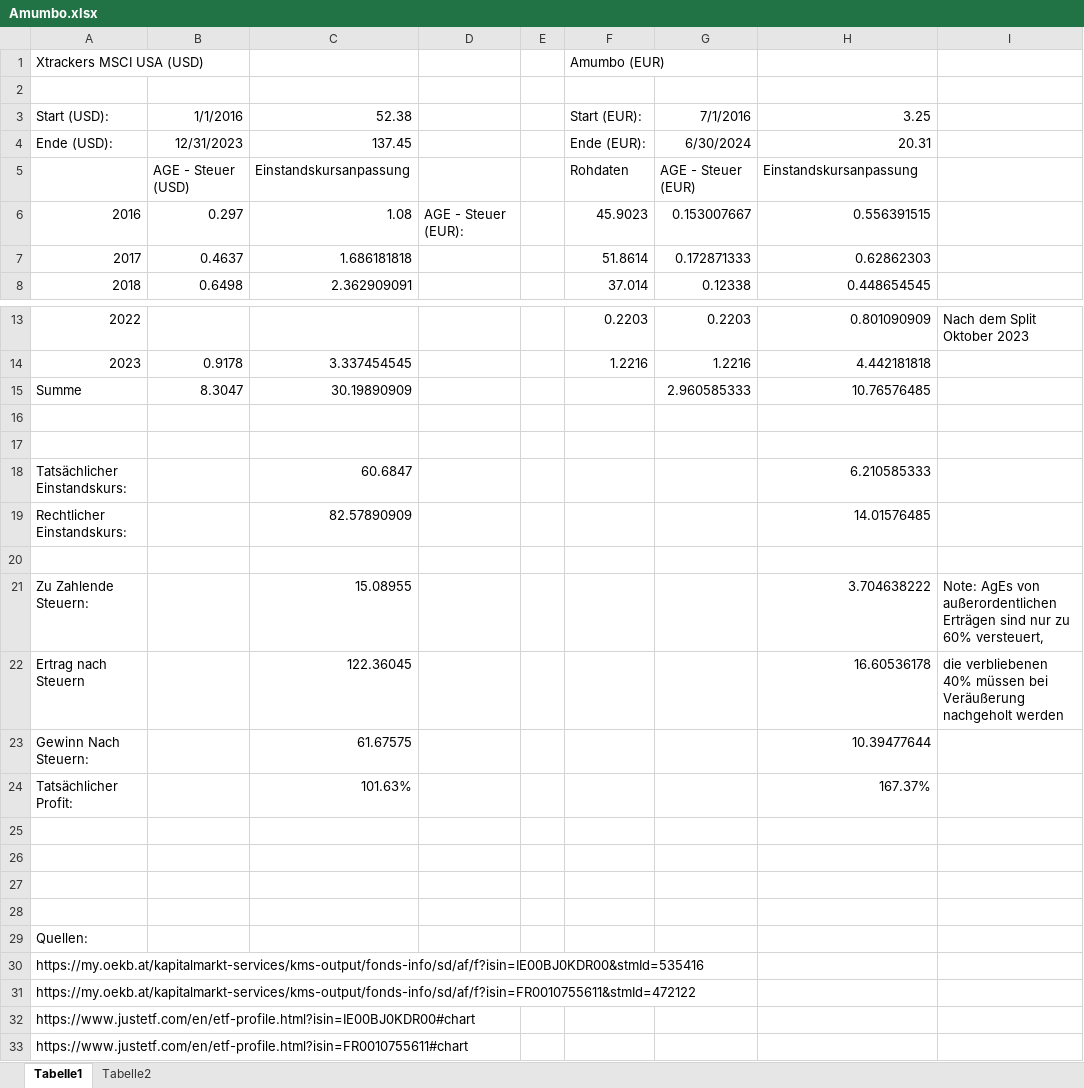
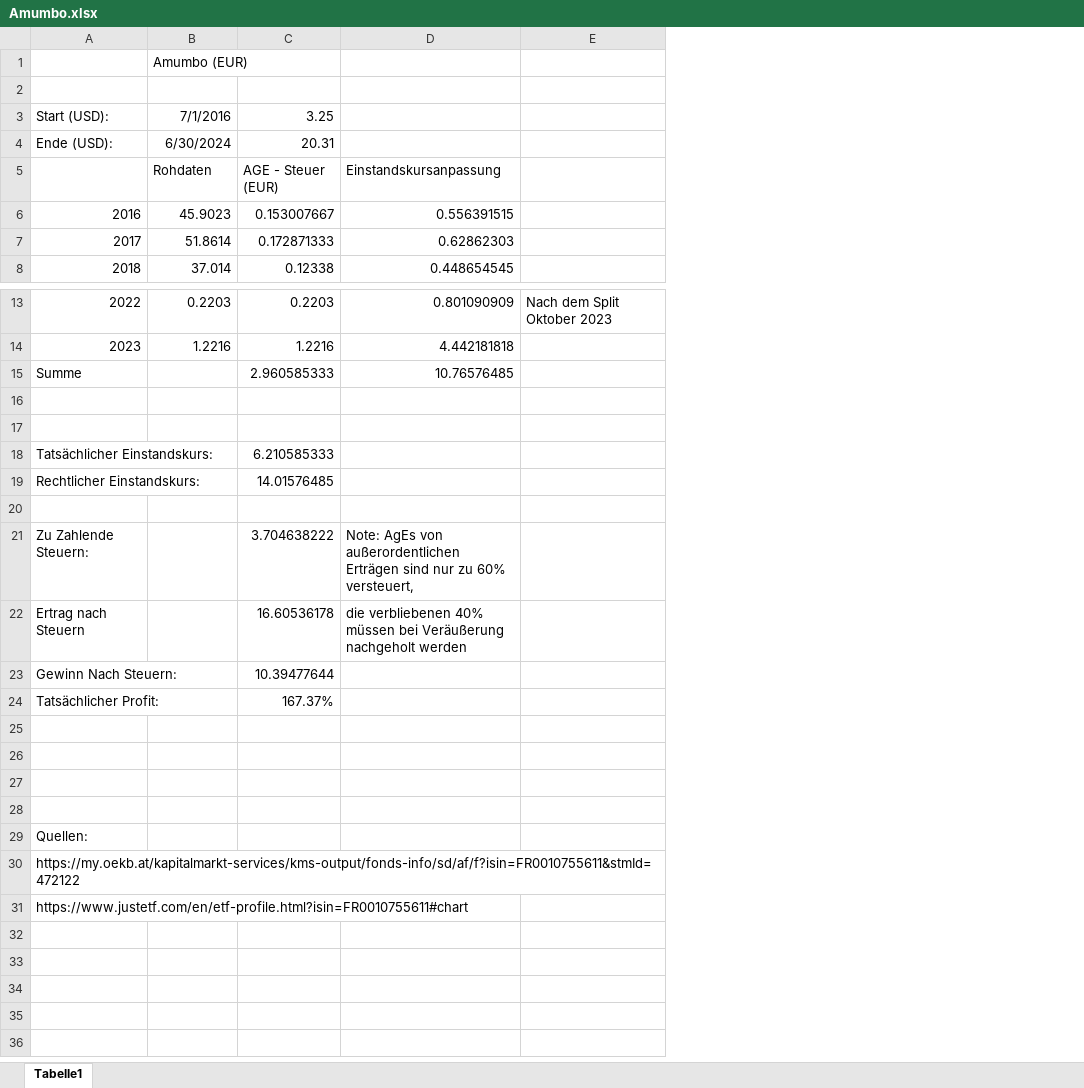
Before and after one commit to VaraNiN/Amumbo, an Excel workbook: Amumbo.xlsx, sheet Tabelle1, drawn as a sheet; only a part is shown, gaps mark what is left out; values as stored, in another font and other column widths than the file's, no borders; removed rows and columns are numbered as before the commit, all else as after; the diff names each change by its address in the sheet, - before the commit and + after, or states it on an @@ line.

Commit message:
Add files via upload

```diff
--- a/Amumbo.xlsx (sheet Tabelle1)
+++ b/Amumbo.xlsx (sheet Tabelle1)
-sheet tab: Tabelle2
-column B, rows 5-8: AGE - Steuer (USD) | 0.297 | 0.4637 | 0.6498; rows 14-15: 0.9178 | 8.3047
-column C, rows 5-8: Einstandskursanpassung | 1.08 | 1.686181818 | 2.362909091; rows 14-19: 3.337454545 | 30.19890909 |  |  | 60.6847 | 82.57890909; rows 23-24: 61.67575 | 101.63%
-column D, row 6: AGE - Steuer (EUR):
-column E, empty
-A1: Xtrackers MSCI USA (USD)
+A1: (empty)
-row 3: Start (USD): | 1/1/2016 | 52.38 |  |  | Start (EUR): | 7/1/2016 | 3.25
-row 4: Ende (USD): | 12/31/2023 | 137.45 |  |  | Ende (EUR): | 6/30/2024 | 20.31
+row 3: Start (USD): | 7/1/2016 | 3.25
+row 4: Ende (USD): | 6/30/2024 | 20.31
-C18: (empty)
+C18: 6.210585333
-D18: 6.210585333
+D18: (empty)
-C19: (empty)
+C19: 14.01576485
-D19: 14.01576485
+D19: (empty)
-row 21: Zu Zahlende Steuern: |  | 15.08955 |  |  |  |  | 3.704638222 | Note: AgEs von außerordentlichen Erträgen sind nur zu 60% versteuert,
-row 22: Ertrag nach Steuern |  | 122.36045 |  |  |  |  | 16.60536178 | die verbliebenen 40% müssen bei Veräußerung nachgeholt werden
+row 21: Zu Zahlende Steuern: |  | 3.704638222 | Note: AgEs von außerordentlichen Erträgen sind nur zu 60% versteuert,
+row 22: Ertrag nach Steuern |  | 16.60536178 | die verbliebenen 40% müssen bei Veräußerung nachgeholt werden
-C23: (empty)
+C23: 10.39477644
-D23: 10.39477644
+D23: (empty)
-C24: (empty)
+C24: 167.37%
-D24: 167.37%
+D24: (empty)
-row 30: https://my.oekb.at/kapitalmarkt-services/kms-output/fonds-info/sd/af/f?isin=IE00BJ0KDR00&stmId=535416
-row 32: https://www.justetf.com/en/etf-profile.html?isin=IE00BJ0KDR00#chart
```
Also changed, not shown: formulas that keep their value.
